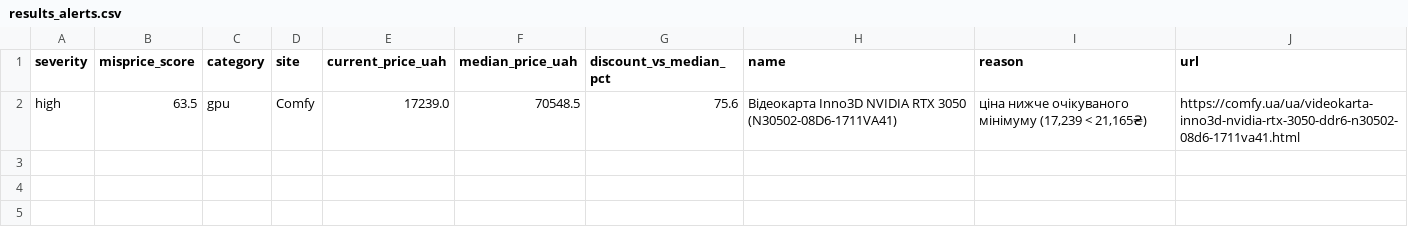
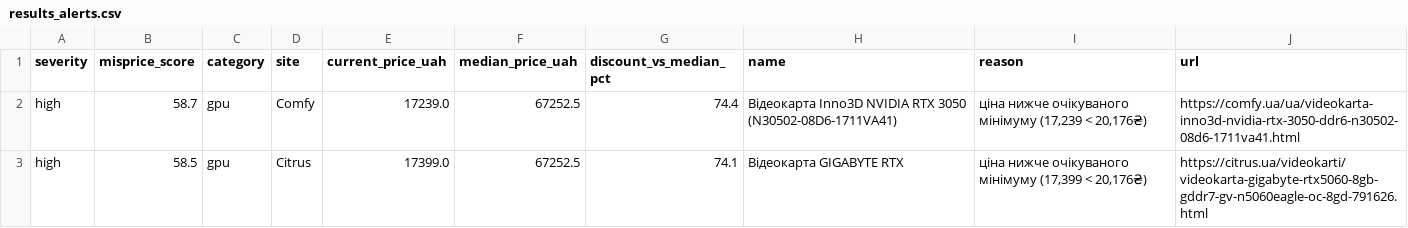
Before and after one commit to Gavnenko123/rycar-preview, a CSV file: misprice/docs/results_alerts.csv, drawn as a sheet.

```diff
--- a/misprice/docs/results_alerts.csv
+++ b/misprice/docs/results_alerts.csv
@@ -1,2 +1,3 @@
 severity,misprice_score,category,site,current_price_uah,median_price_uah,discount_vs_median_pct,name,reason,url
-high,63.5,gpu,Comfy,17239.0,70548.5,75.6,Відеокарта Inno3D NVIDIA RTX 3050 (N30502-08D6-1711VA41),"ціна нижче очікуваного мінімуму (17,239 < 21,165₴)",https://comfy.ua/ua/videokarta-inno3d-nvidia-rtx-3050-ddr6-n30502-08d6-1711va41.html
+high,58.7,gpu,Comfy,17239.0,67252.5,74.4,Відеокарта Inno3D NVIDIA RTX 3050 (N30502-08D6-1711VA41),"ціна нижче очікуваного мінімуму (17,239 < 20,176₴)",https://comfy.ua/ua/videokarta-inno3d-nvidia-rtx-3050-ddr6-n30502-08d6-1711va41.html
+high,58.5,gpu,Citrus,17399.0,67252.5,74.1,Відеокарта GIGABYTE RTX,"ціна нижче очікуваного мінімуму (17,399 < 20,176₴)",https://citrus.ua/videokarti/videokarta-gigabyte-rtx5060-8gb-gddr7-gv-n5060eagle-oc-8gd-791626.html
```
Also changed, not shown: misprice/docs/results_all.csv, 2 other files.
